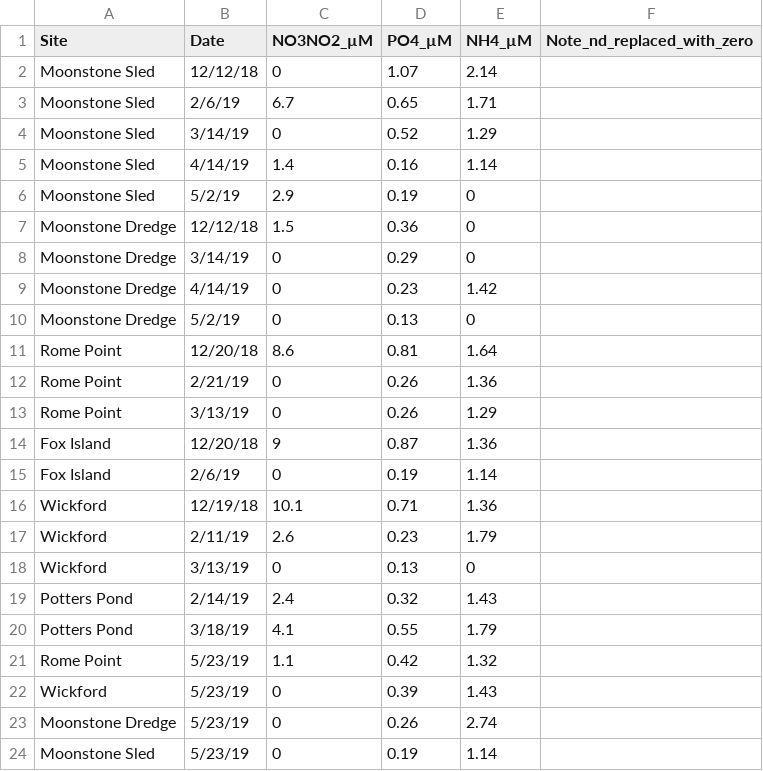
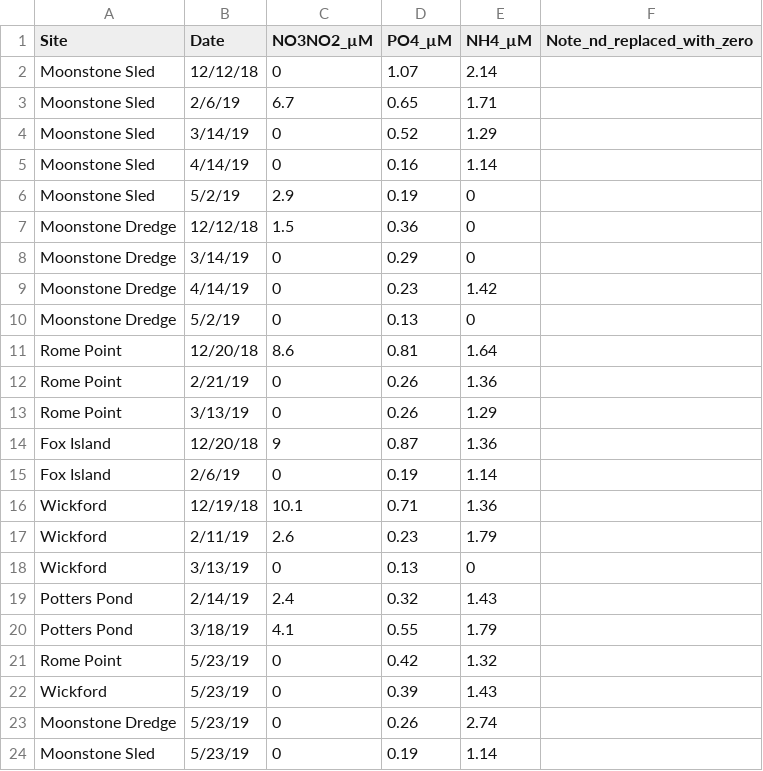
Before and after one commit to CVenolia/SugarKelpDEB, a CSV file: WaterSamplesY2.csv, drawn as a sheet.

```diff
--- a/WaterSamplesY2.csv
+++ b/WaterSamplesY2.csv
@@ -4,3 +4,3 @@ Moonstone Sled,2/6/19,6.7,0.65,1.71,
 Moonstone Sled,3/14/19,0,0.52,1.29,
-Moonstone Sled,4/14/19,1.4,0.16,1.14,
+Moonstone Sled,4/14/19,0,0.16,1.14,
 Moonstone Sled,5/2/19,2.9,0.19,0,
@@ -20,3 +20,3 @@ Potters Pond,2/14/19,2.4,0.32,1.43,
 Potters Pond,3/18/19,4.1,0.55,1.79,
-Rome Point,5/23/19,1.1,0.42,1.32,
+Rome Point,5/23/19,0,0.42,1.32,
 Wickford,5/23/19,0,0.39,1.43,
```
Also changed, not shown: 4 other files.
